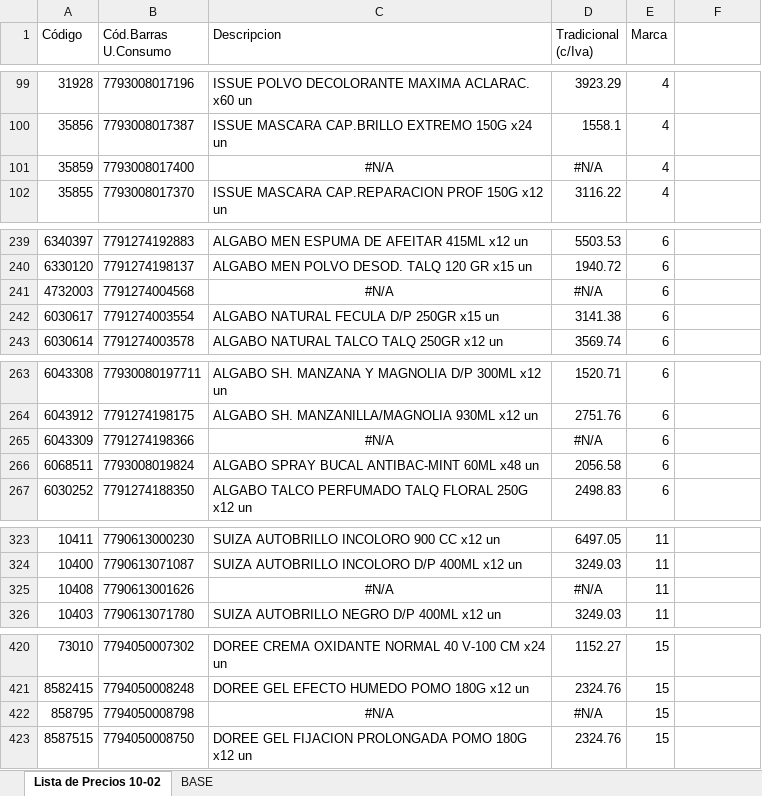
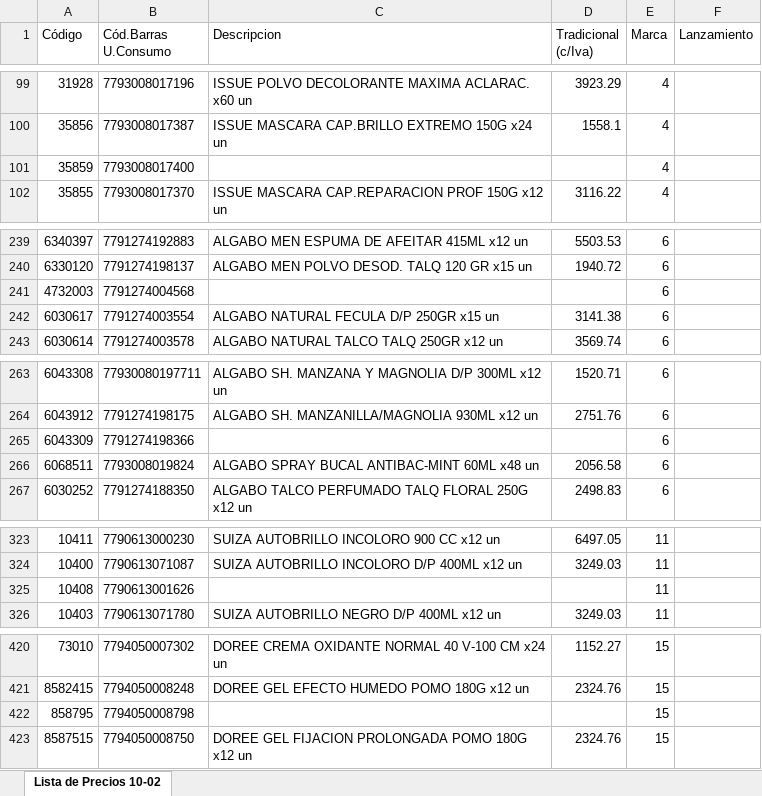
Before and after one commit to lucanton2203/catalogo-damar, an Excel workbook: data/productos.xlsx, sheet Lista de Precios 10-02, drawn as a sheet; only a part is shown, gaps mark what is left out; values as stored, in another font and other column widths than the file's, no borders; the diff covers the shown part only; the diff names each change by its address in the sheet, - before the commit and + after, or states it on an @@ line.

```diff
--- a/data/productos.xlsx (sheet Lista de Precios 10-02)
+++ b/data/productos.xlsx (sheet Lista de Precios 10-02)
-sheet tab: BASE
-F1: (empty)
+F1: Lanzamiento
-C101 (Descripcion): #N/A
+C101 (Descripcion): (empty)
-D101 (Tradicional (c/Iva)): #N/A
+D101 (Tradicional (c/Iva)): (empty)
-C241 (Descripcion): #N/A
+C241 (Descripcion): (empty)
-D241 (Tradicional (c/Iva)): #N/A
+D241 (Tradicional (c/Iva)): (empty)
-C265 (Descripcion): #N/A
+C265 (Descripcion): (empty)
-D265 (Tradicional (c/Iva)): #N/A
+D265 (Tradicional (c/Iva)): (empty)
-C325 (Descripcion): #N/A
+C325 (Descripcion): (empty)
-D325 (Tradicional (c/Iva)): #N/A
+D325 (Tradicional (c/Iva)): (empty)
-C422 (Descripcion): #N/A
+C422 (Descripcion): (empty)
-D422 (Tradicional (c/Iva)): #N/A
+D422 (Tradicional (c/Iva)): (empty)
```
Also changed, not shown: 42 edited cells elsewhere in this sheet, formulas that keep their value, 8 other files.
